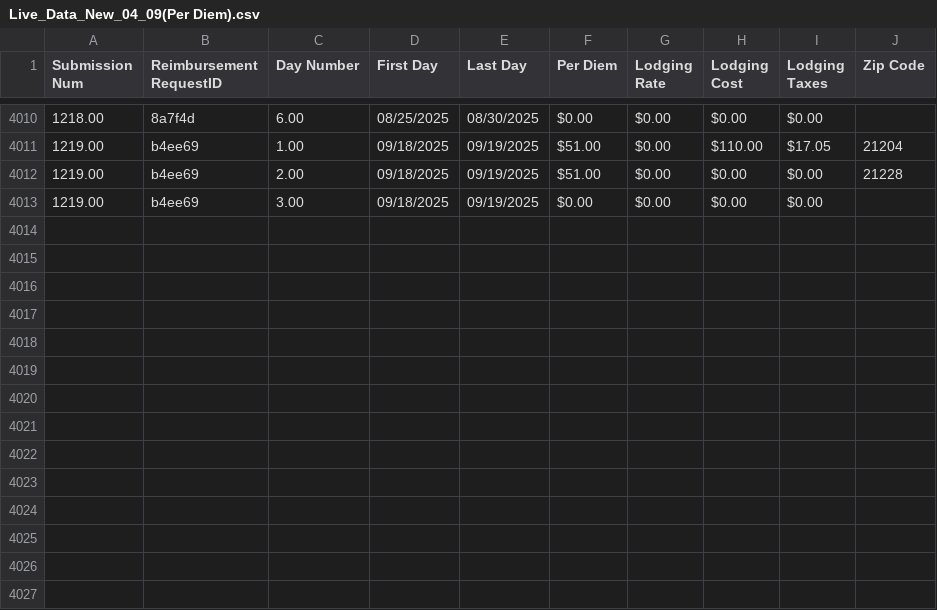
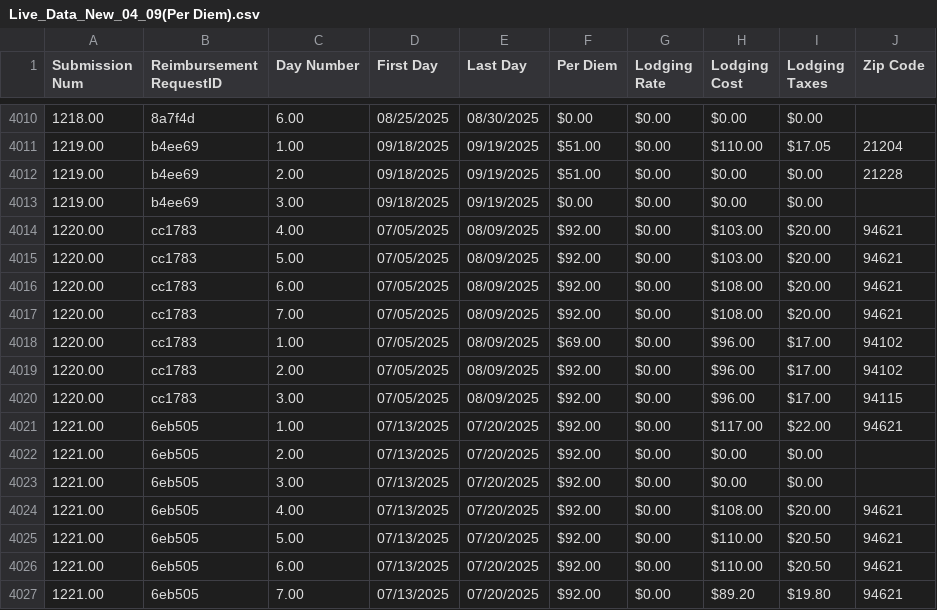
Before and after one commit to MalavikaKalani/Report-Automation-Tool, a CSV file: Live_Data_New_04_09(Per Diem).csv, drawn as a sheet; only a part is shown, gaps mark what is left out; the diff names each change by its address in the sheet, - before the commit and + after, or states it on an @@ line.

Commit message:
Data Refresh - 9/22 PM

```diff
--- a/Live_Data_New_04_09(Per Diem).csv
+++ b/Live_Data_New_04_09(Per Diem).csv
+row 4014: 1220.00 | cc1783 | 4.00 | 07/05/2025 | 08/09/2025 | $92.00 | $0.00 | $103.00 | $20.00 | 94621
+row 4015: 1220.00 | cc1783 | 5.00 | 07/05/2025 | 08/09/2025 | $92.00 | $0.00 | $103.00 | $20.00 | 94621
+row 4016: 1220.00 | cc1783 | 6.00 | 07/05/2025 | 08/09/2025 | $92.00 | $0.00 | $108.00 | $20.00 | 94621
+row 4017: 1220.00 | cc1783 | 7.00 | 07/05/2025 | 08/09/2025 | $92.00 | $0.00 | $108.00 | $20.00 | 94621
+row 4018: 1220.00 | cc1783 | 1.00 | 07/05/2025 | 08/09/2025 | $69.00 | $0.00 | $96.00 | $17.00 | 94102
+row 4019: 1220.00 | cc1783 | 2.00 | 07/05/2025 | 08/09/2025 | $92.00 | $0.00 | $96.00 | $17.00 | 94102
+row 4020: 1220.00 | cc1783 | 3.00 | 07/05/2025 | 08/09/2025 | $92.00 | $0.00 | $96.00 | $17.00 | 94115
+row 4021: 1221.00 | 6eb505 | 1.00 | 07/13/2025 | 07/20/2025 | $92.00 | $0.00 | $117.00 | $22.00 | 94621
+row 4022: 1221.00 | 6eb505 | 2.00 | 07/13/2025 | 07/20/2025 | $92.00 | $0.00 | $0.00 | $0.00
+row 4023: 1221.00 | 6eb505 | 3.00 | 07/13/2025 | 07/20/2025 | $92.00 | $0.00 | $0.00 | $0.00
+row 4024: 1221.00 | 6eb505 | 4.00 | 07/13/2025 | 07/20/2025 | $92.00 | $0.00 | $108.00 | $20.00 | 94621
+row 4025: 1221.00 | 6eb505 | 5.00 | 07/13/2025 | 07/20/2025 | $92.00 | $0.00 | $110.00 | $20.50 | 94621
+row 4026: 1221.00 | 6eb505 | 6.00 | 07/13/2025 | 07/20/2025 | $92.00 | $0.00 | $110.00 | $20.50 | 94621
+row 4027: 1221.00 | 6eb505 | 7.00 | 07/13/2025 | 07/20/2025 | $92.00 | $0.00 | $89.20 | $19.80 | 94621
```
Also changed, not shown: Live_Data_New_04_09(All_Submissions).csv, Live_Data_New_04_09(Inspections).csv, 2 other files.
